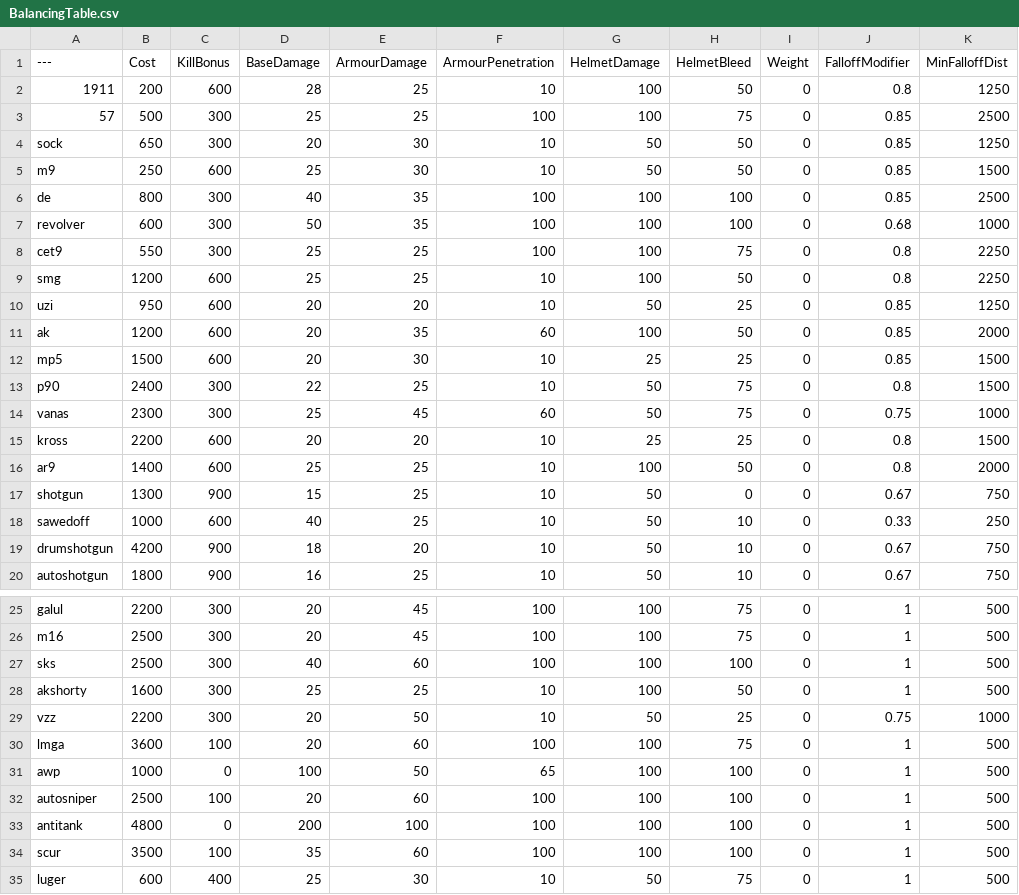
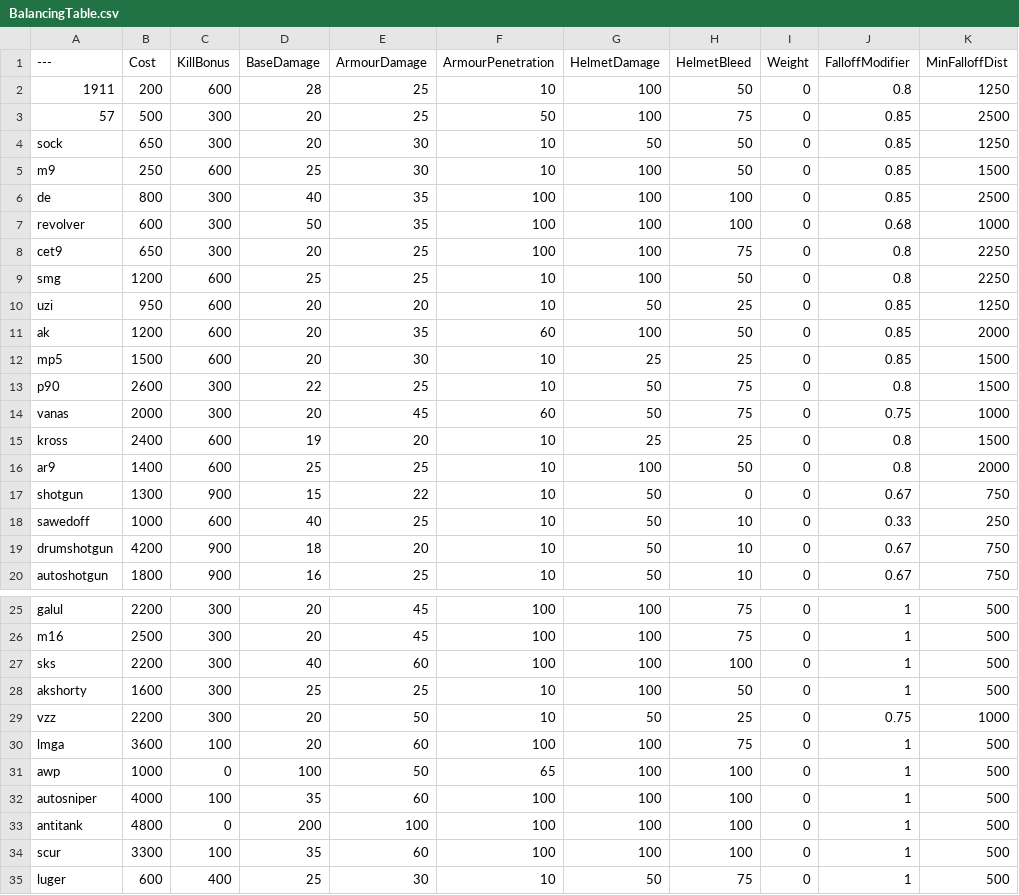
Before and after one commit to Moortu/BalancingTable, a CSV file: BalancingTable.csv, drawn as a sheet; only a part is shown, gaps mark what is left out; the diff covers the shown part only; the diff names each change by its address in the sheet, - before the commit and + after, or states it on an @@ line.

Commit message:
more changes

```diff
--- a/BalancingTable.csv
+++ b/BalancingTable.csv
-D3 (BaseDamage): 25
+D3 (BaseDamage): 20
-F3 (ArmourPenetration): 100
+F3 (ArmourPenetration): 50
-G5 (HelmetDamage): 50
+G5 (HelmetDamage): 100
-B8 (Cost): 550
+B8 (Cost): 650
-D8 (BaseDamage): 25
+D8 (BaseDamage): 20
-B13 (Cost): 2400
+B13 (Cost): 2600
-B14 (Cost): 2300
+B14 (Cost): 2000
-D14 (BaseDamage): 25
+D14 (BaseDamage): 20
-B15 (Cost): 2200
+B15 (Cost): 2400
-D15 (BaseDamage): 20
+D15 (BaseDamage): 19
-E17 (ArmourDamage): 25
+E17 (ArmourDamage): 22
-B27 (Cost): 2500
+B27 (Cost): 2200
-B32 (Cost): 2500
+B32 (Cost): 4000
-D32 (BaseDamage): 20
+D32 (BaseDamage): 35
-B34 (Cost): 3500
+B34 (Cost): 3300
```
Also changed, not shown: 10 edited cells elsewhere in this file.
